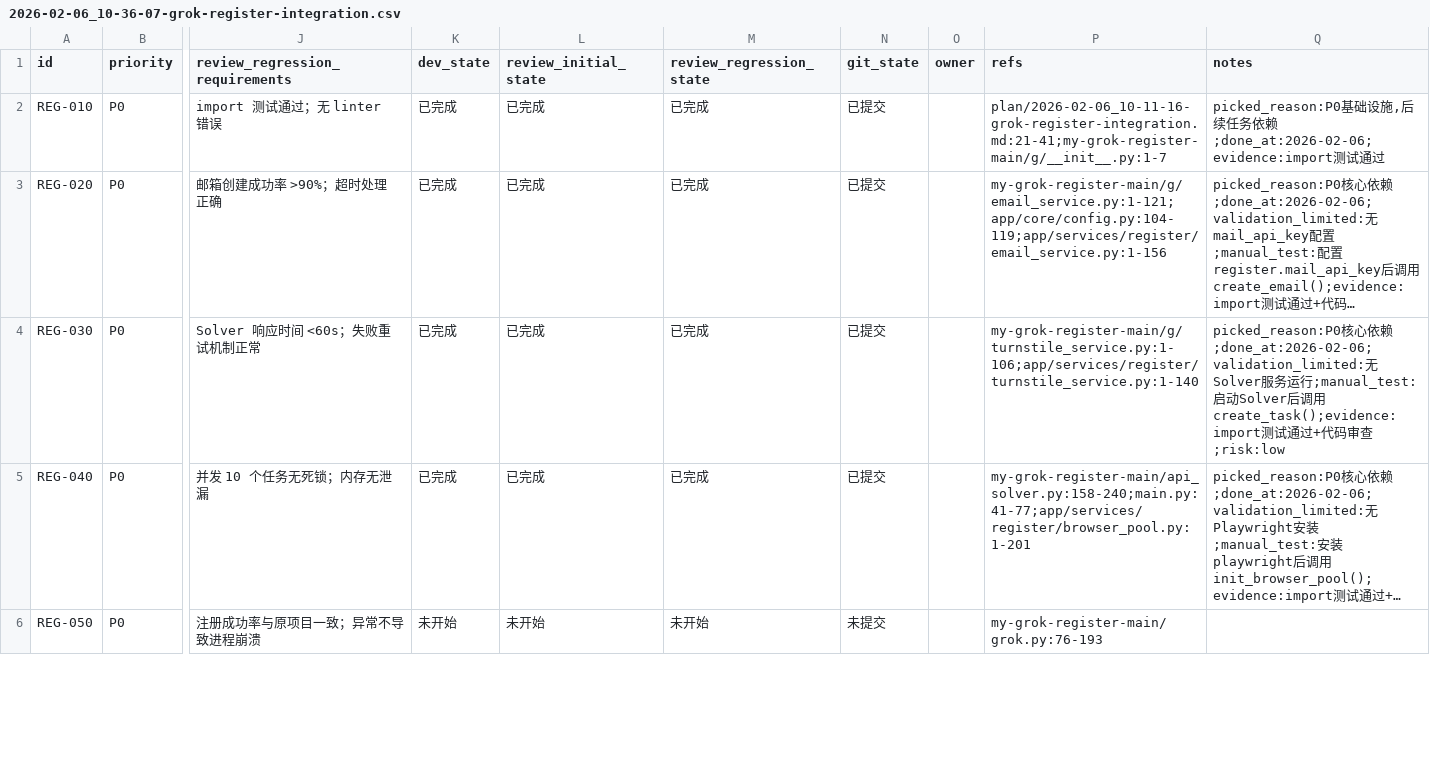
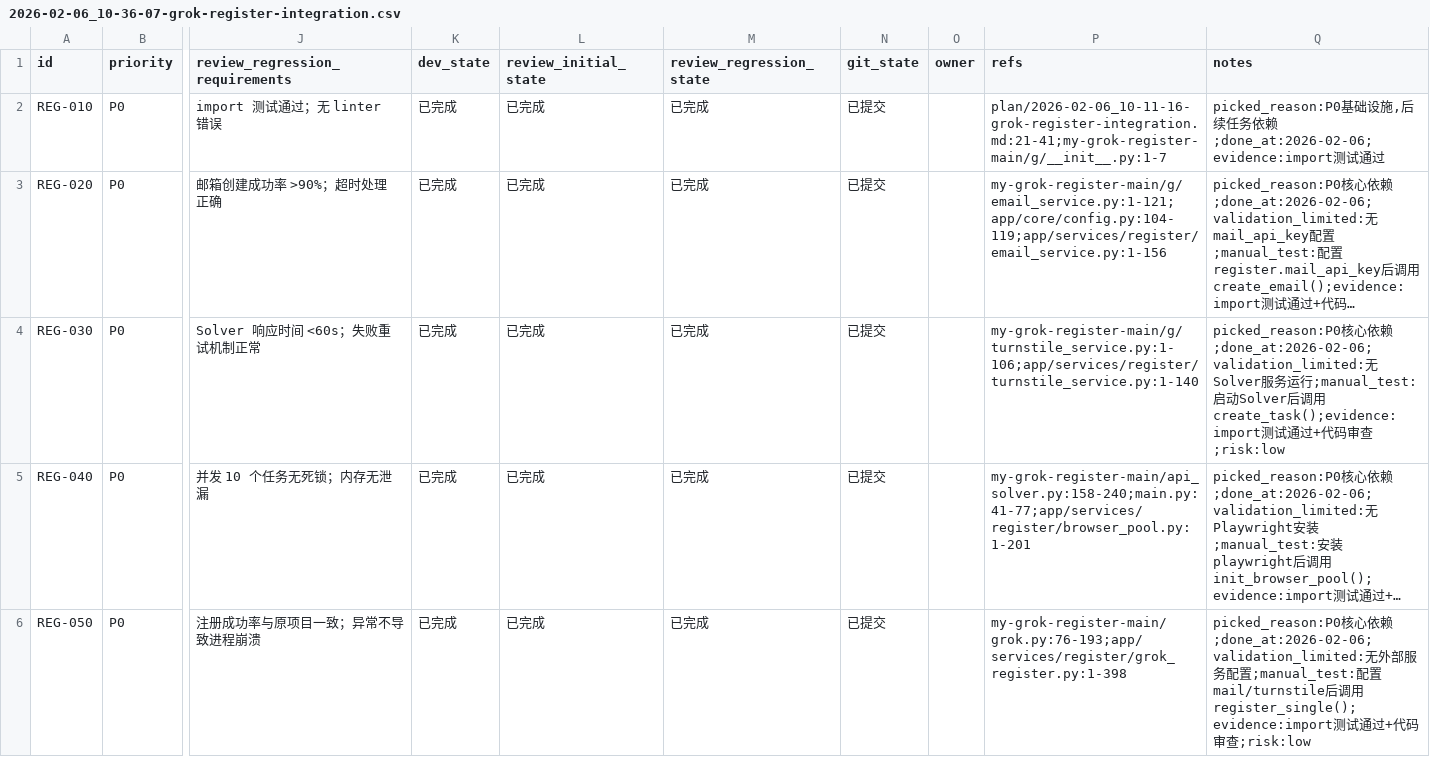
Before and after one commit to XingLingQAQ/grok2api, a CSV file: issues/2026-02-06_10-36-07-grok-register-integration.csv, drawn as a sheet; only a part is shown, gaps mark what is left out; long unchanged cells end in …; the diff covers the shown part only; the diff names each change by its address in the sheet, - before the commit and + after, or states it on an @@ line.

```diff
--- a/issues/2026-02-06_10-36-07-grok-register-integration.csv
+++ b/issues/2026-02-06_10-36-07-grok-register-integration.csv
-K6 (dev_state): 未开始
+K6 (dev_state): 已完成
-L6 (review_initial_state): 未开始
+L6 (review_initial_state): 已完成
-M6 (review_regression_state): 未开始
+M6 (review_regression_state): 已完成
-N6 (git_state): 未提交
+N6 (git_state): 已提交
-P6 (refs): my-grok-register-main/grok.py:76-193
+P6 (refs): my-grok-register-main/grok.py:76-193;app/services/register/grok_register.py:1-398
-Q6 (notes): (empty)
+Q6 (notes): picked_reason:P0核心依赖;done_at:2026-02-06;validation_limited:无外部服务配置;manual_test:配置mail/turnstile后调用register_single();evidence:import测试通过+代码审查;risk:low
```
Also changed, not shown: 6 edited cells elsewhere in this file, 2 other files.
